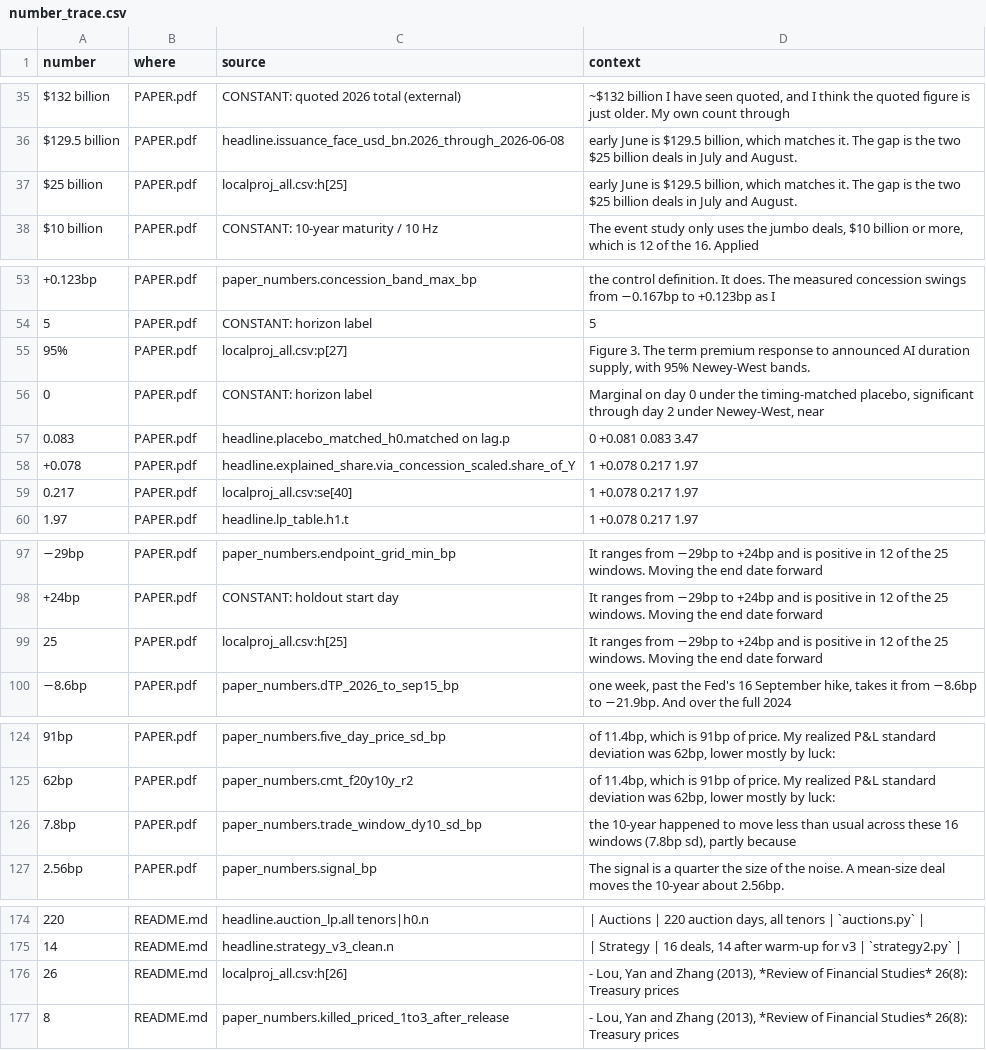
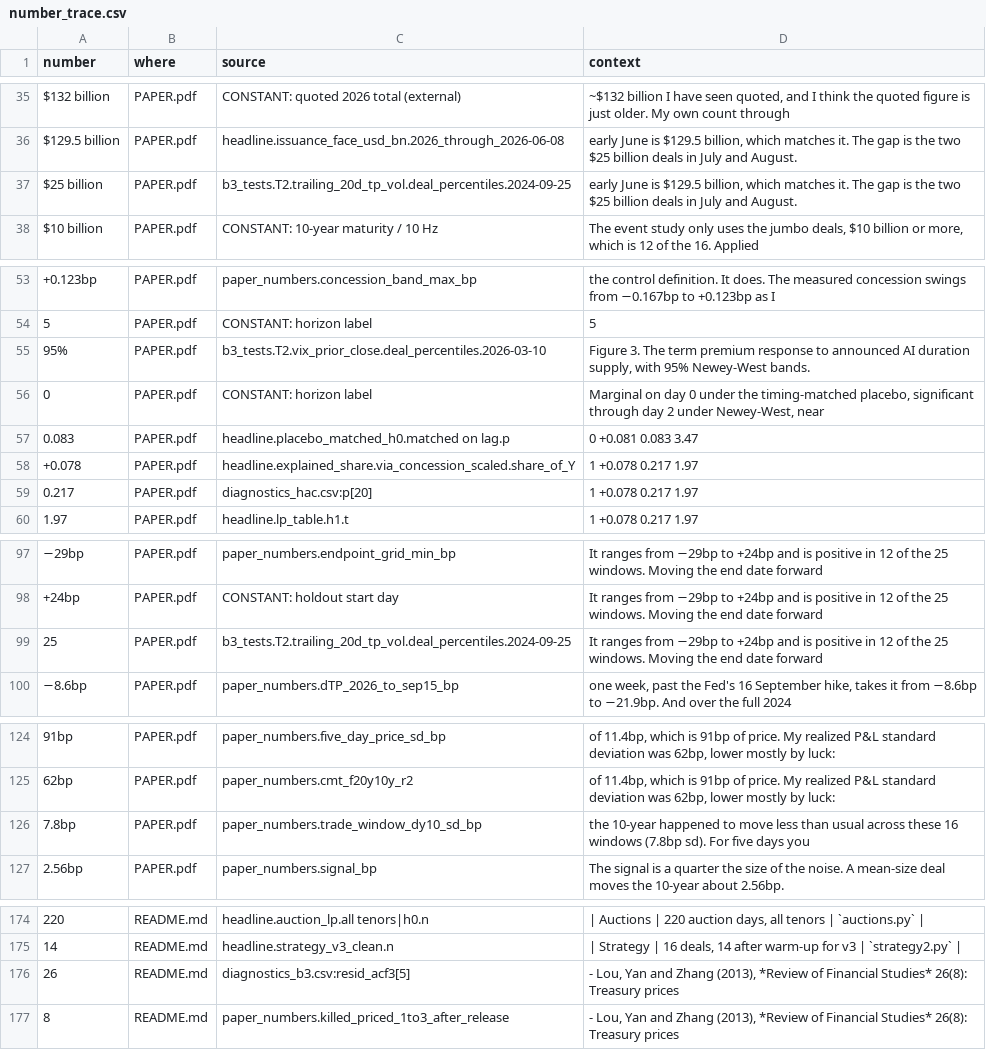
Before and after one commit to aaravraina3/ai-duration-supply, a CSV file: output/tables/number_trace.csv, drawn as a sheet; only a part is shown, gaps mark what is left out; the diff names each change by its address in the sheet, - before the commit and + after, or states it on an @@ line.

```diff
--- a/output/tables/number_trace.csv
+++ b/output/tables/number_trace.csv
-C37 (source): localproj_all.csv:h[25]
+C37 (source): b3_tests.T2.trailing_20d_tp_vol.deal_percentiles.2024-09-25
-C55 (source): localproj_all.csv:p[27]
+C55 (source): b3_tests.T2.vix_prior_close.deal_percentiles.2026-03-10
-C59 (source): localproj_all.csv:se[40]
+C59 (source): diagnostics_hac.csv:p[20]
-C99 (source): localproj_all.csv:h[25]
+C99 (source): b3_tests.T2.trailing_20d_tp_vol.deal_percentiles.2024-09-25
-D126 (context): …windows (7.8bp sd), partly because
+D126 (context): …windows (7.8bp sd). For five days you
-C176 (source): localproj_all.csv:h[26]
+C176 (source): diagnostics_b3.csv:resid_acf3[5]
```
Also changed, not shown: 1 other file.
